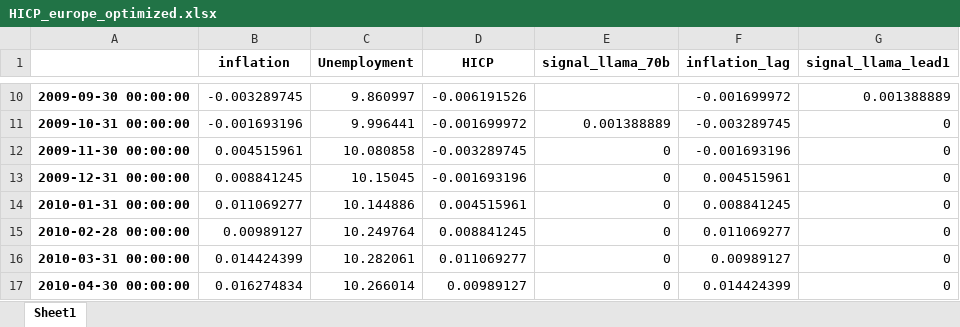
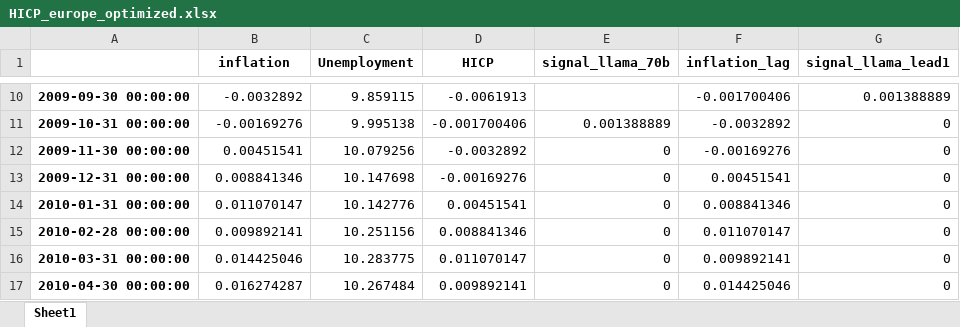
Before and after one commit to l-longo/inflation_nowcast, an Excel workbook: HICP_europe_optimized.xlsx, sheet Sheet1, drawn as a sheet; only a part is shown, gaps mark what is left out; values as stored, in another font and other column widths than the file's, no borders; the diff covers the shown part only; the diff names each change by its address in the sheet, - before the commit and + after, or states it on an @@ line.

```diff
--- a/HICP_europe_optimized.xlsx (sheet Sheet1)
+++ b/HICP_europe_optimized.xlsx (sheet Sheet1)
-B10 (inflation): -0.003289745
+B10 (inflation): -0.0032892
-C10 (Unemployment): 9.860997
+C10 (Unemployment): 9.859115
-D10 (HICP): -0.006191526
+D10 (HICP): -0.0061913
-F10 (inflation_lag): -0.001699972
+F10 (inflation_lag): -0.001700406
-B11 (inflation): -0.001693196
+B11 (inflation): -0.00169276
-C11 (Unemployment): 9.996441
+C11 (Unemployment): 9.995138
-D11 (HICP): -0.001699972
+D11 (HICP): -0.001700406
-F11 (inflation_lag): -0.003289745
+F11 (inflation_lag): -0.0032892
-B12 (inflation): 0.004515961
+B12 (inflation): 0.00451541
-C12 (Unemployment): 10.080858
+C12 (Unemployment): 10.079256
-D12 (HICP): -0.003289745
+D12 (HICP): -0.0032892
-F12 (inflation_lag): -0.001693196
+F12 (inflation_lag): -0.00169276
-B13 (inflation): 0.008841245
+B13 (inflation): 0.008841346
-C13 (Unemployment): 10.15045
+C13 (Unemployment): 10.147698
-D13 (HICP): -0.001693196
+D13 (HICP): -0.00169276
-F13 (inflation_lag): 0.004515961
+F13 (inflation_lag): 0.00451541
-B14 (inflation): 0.011069277
+B14 (inflation): 0.011070147
-C14 (Unemployment): 10.144886
+C14 (Unemployment): 10.142776
-D14 (HICP): 0.004515961
+D14 (HICP): 0.00451541
-F14 (inflation_lag): 0.008841245
+F14 (inflation_lag): 0.008841346
-B15 (inflation): 0.00989127
+B15 (inflation): 0.009892141
-C15 (Unemployment): 10.249764
+C15 (Unemployment): 10.251156
-D15 (HICP): 0.008841245
+D15 (HICP): 0.008841346
-F15 (inflation_lag): 0.011069277
+F15 (inflation_lag): 0.011070147
-B16 (inflation): 0.014424399
+B16 (inflation): 0.014425046
-C16 (Unemployment): 10.282061
+C16 (Unemployment): 10.283775
-D16 (HICP): 0.011069277
+D16 (HICP): 0.011070147
-F16 (inflation_lag): 0.00989127
+F16 (inflation_lag): 0.009892141
-B17 (inflation): 0.016274834
+B17 (inflation): 0.016274287
-C17 (Unemployment): 10.266014
+C17 (Unemployment): 10.267484
-D17 (HICP): 0.00989127
+D17 (HICP): 0.009892141
-F17 (inflation_lag): 0.014424399
+F17 (inflation_lag): 0.014425046
```
Also changed, not shown: 2 added rows and 899 edited cells elsewhere in this sheet, 1 other file.
